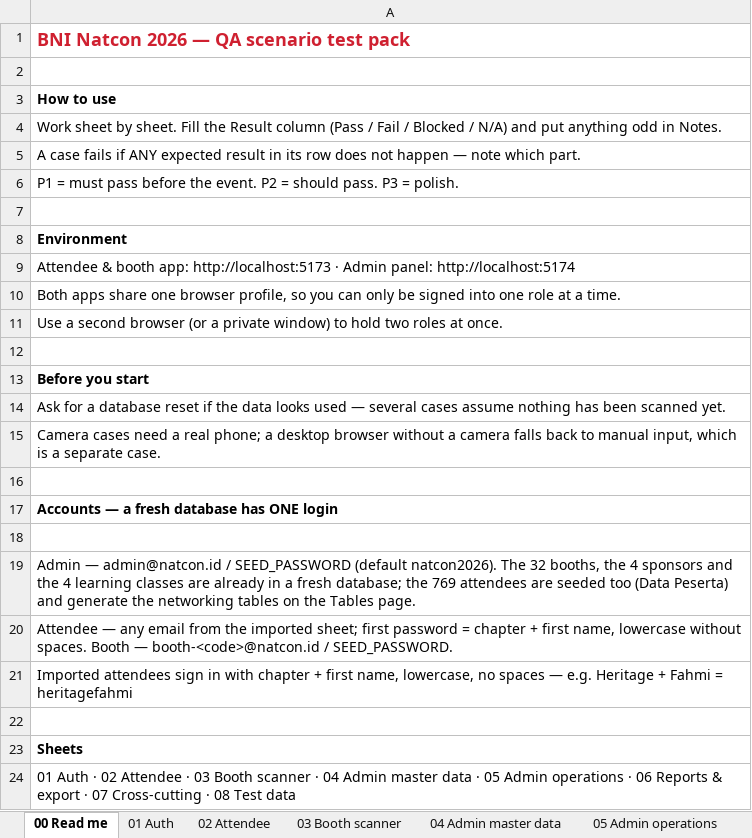
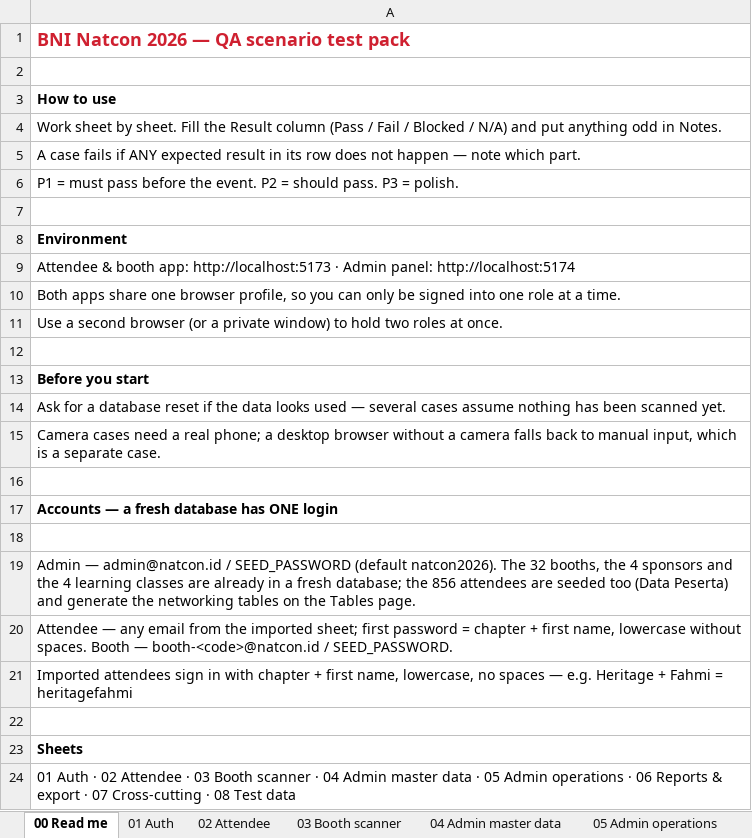
Before and after one commit to syabanf/bni-natcon, an Excel workbook: docs/qa/natcon2026-qa-scenarios.xlsx, sheet 00 Read me, drawn as a sheet; values as stored, in another font and other column widths than the file's, no borders; the diff names each change by its address in the sheet, - before the commit and + after, or states it on an @@ line.

Commit message:
Reseed booths and attendees from the committee's combined export
One workbook now carries both lists, and both had moved on. 856 attendees
where there were 769, and a floor plan redrawn a second time: eleven
exhibitors shifted stand, starting with Paper.id at A22, and GrasiaCare
took back a second position as A18 & A20. Every one of the 36 companies
is the same company as before — nobody joined the floor and nobody left
it — so the logos stay exactly as they were, all 34 of them.

The booth migration now matches an exhibitor on its COMPANY NAME rather
than its stand, and a move is a move: the tenant keeps its identity, its
scanner login and every scan it has collected, instead of being deleted
at one code and recreated at another. Logins are renamed in two passes,
because A20 -> A22 while A22 -> A23 collides halfway through a single
statement. Crews still awaiting their first sign-in go back to the
placeholder so the seeder derives their password from the stand they are
on NOW — Paper.id becomes booth-a22@natcon.id / paperida22.

The 66 tickets the new export drops are not people leaving. They were the
4 September Gold Club rows from an export that listed them separately,
which had quietly given 64 people a second account each; the newer sheet
carries the Gold Club as a ticket TYPE instead. They are deleted — but
only from a row with no scan, no class seat and no check-in against it,
which the upgrade test pins by scanning one of them and watching it
survive.

Two things the new sheet does not carry. It dropped Company Name, so 710
companies are brought across by ticket number from the export that had
it and 146 people have none on file; Business Classification is not an
employer, and putting one on a booth's lead sheet would be a lie. And it
spells the company WIT.ID where the old one spelled it WIT.id — so the
passport's WIT-first ordering is now matched case-insensitively rather
than against one exact spelling.

Both mappings that outlive a floor plan now live beside the generators
as data: scripts/booth-logos.json and scripts/attendee-companies.json.
They used to exist only inside the migrations this replaces.

```diff
--- a/docs/qa/natcon2026-qa-scenarios.xlsx (sheet 00 Read me)
+++ b/docs/qa/natcon2026-qa-scenarios.xlsx (sheet 00 Read me)
-A19: …database; the 769 attendees are…
+A19: …database; the 856 attendees are…
```
Also changed, not shown: sheet 08 Test data, 24 other files.
